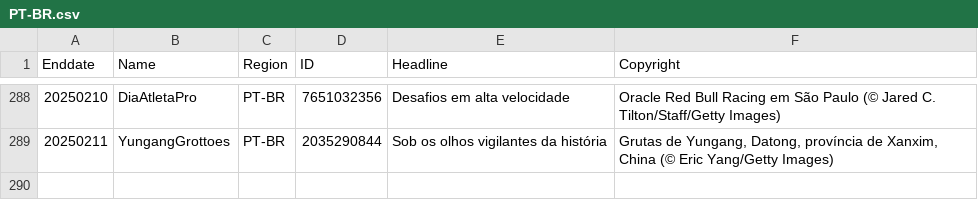
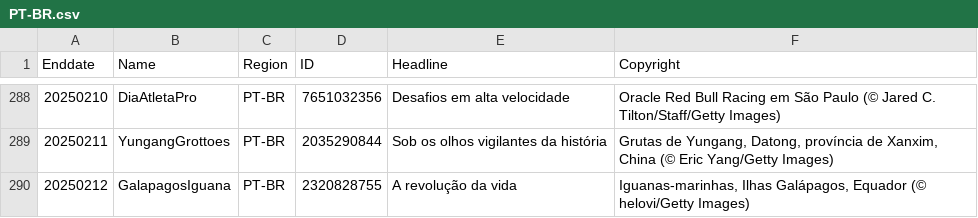
Before and after one commit to taumasyang/imageArchive, a CSV file: metadata/PT-BR.csv, drawn as a sheet; only a part is shown, gaps mark what is left out.

```diff
--- a/metadata/PT-BR.csv
+++ b/metadata/PT-BR.csv
@@ -289 +289,2 @@ Enddate,Name,Region,ID,Headline,Copyright
 20250211,YungangGrottoes,PT-BR,2035290844,"Sob os olhos vigilantes da história","Grutas de Yungang, Datong, província de Xanxim, China (© Eric Yang/Getty Images)"
+20250212,GalapagosIguana,PT-BR,2320828755,"A revolução da vida","Iguanas-marinhas, Ilhas Galápagos, Equador (© helovi/Getty Images)"
```
Also changed, not shown: metadata/EN-CA.csv, metadata/EN-GB.csv, 11 other files.
